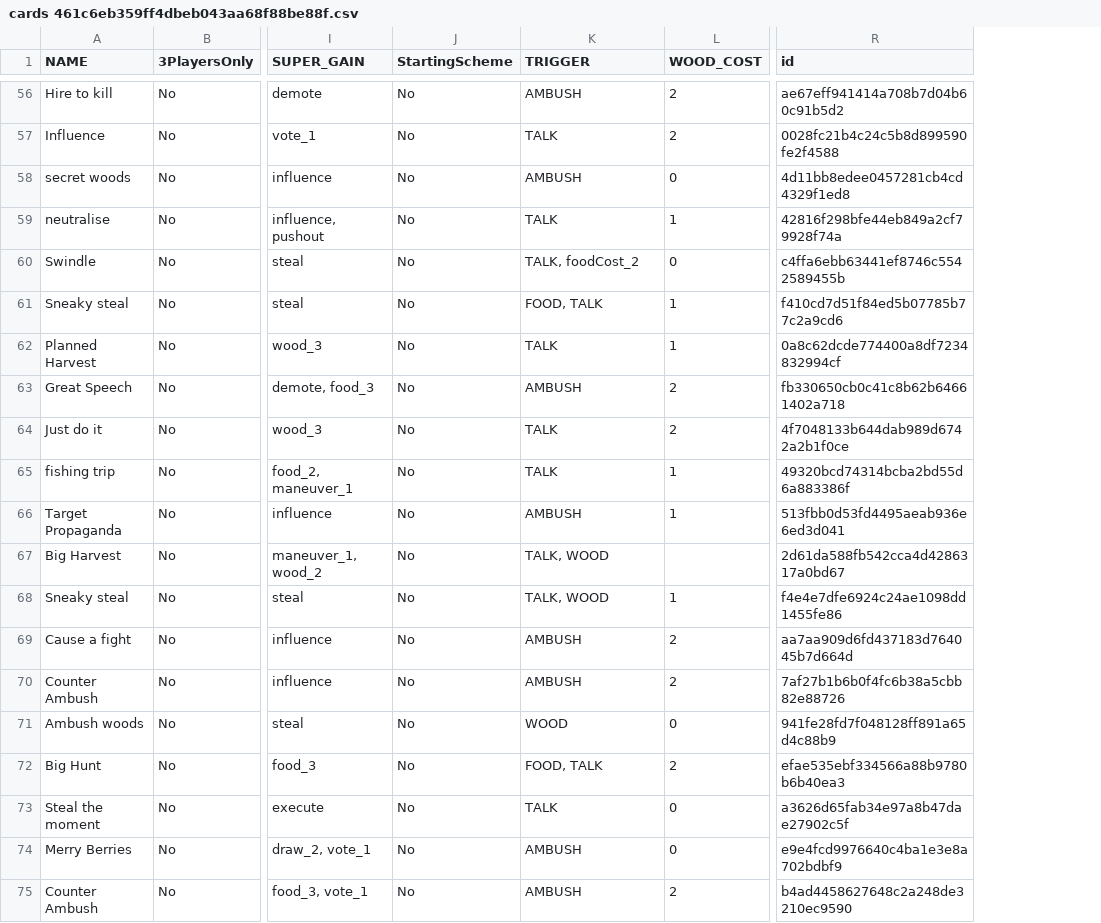
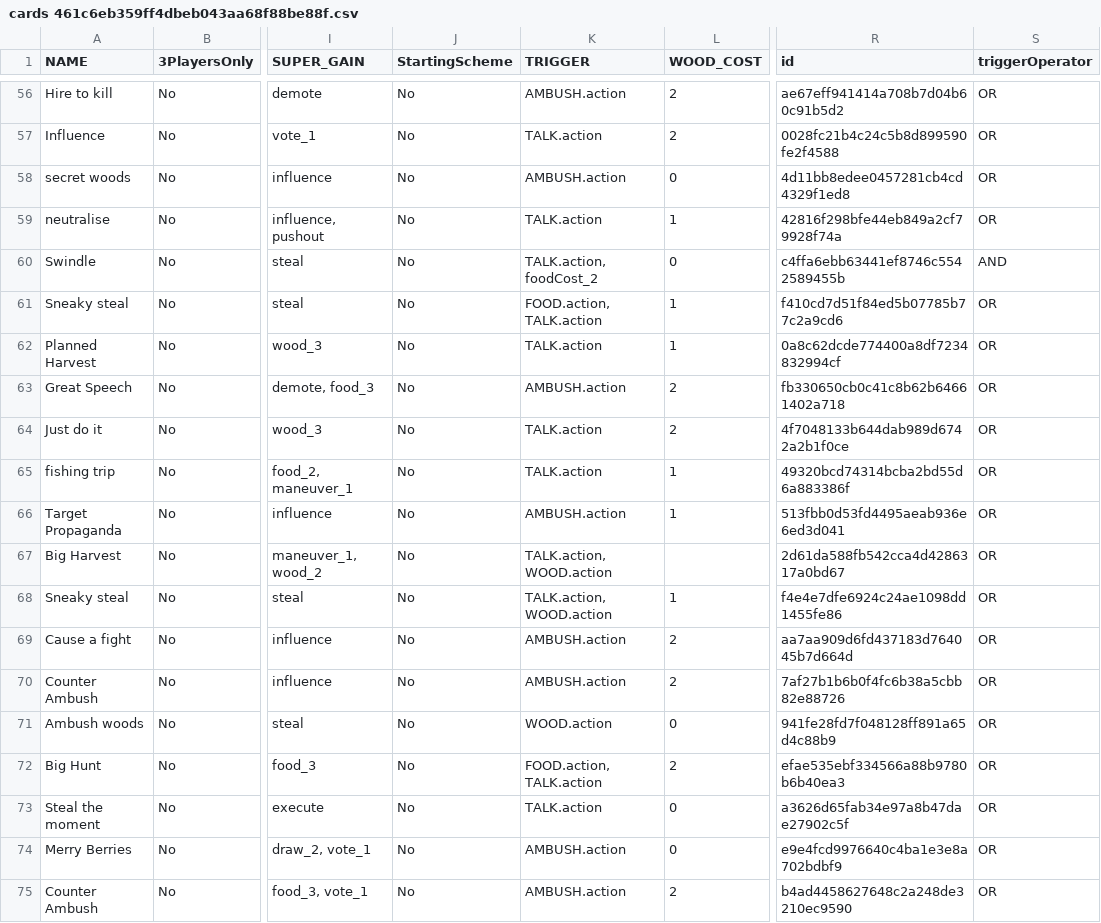
Before and after one commit to Miguel-Barreiro/Political-Pirates, a CSV file: game data output/cards 461c6eb359ff4dbeb043aa68f88be88f.csv, drawn as a sheet; only a part is shown, gaps mark what is left out; the diff covers the shown part only; the diff names each change by its address in the sheet, - before the commit and + after, or states it on an @@ line.

```diff
--- a/game data output/cards 461c6eb359ff4dbeb043aa68f88be88f.csv
+++ b/game data output/cards 461c6eb359ff4dbeb043aa68f88be88f.csv
+column S (triggerOperator), rows 56-75: OR | OR | OR | OR | AND | OR | OR | OR | OR | OR | OR | OR | OR | OR | OR | OR | OR | OR | OR | OR
-K56 (TRIGGER): AMBUSH
+K56 (TRIGGER): AMBUSH.action
-K57 (TRIGGER): TALK
+K57 (TRIGGER): TALK.action
-K58 (TRIGGER): AMBUSH
+K58 (TRIGGER): AMBUSH.action
-K59 (TRIGGER): TALK
+K59 (TRIGGER): TALK.action
-K60 (TRIGGER): TALK, foodCost_2
+K60 (TRIGGER): TALK.action, foodCost_2
-K61 (TRIGGER): FOOD, TALK
+K61 (TRIGGER): FOOD.action, TALK.action
-K62 (TRIGGER): TALK
+K62 (TRIGGER): TALK.action
-K63 (TRIGGER): AMBUSH
+K63 (TRIGGER): AMBUSH.action
-K64:K65 (TRIGGER): TALK
+K64:K65 (TRIGGER): TALK.action
-K66 (TRIGGER): AMBUSH
+K66 (TRIGGER): AMBUSH.action
-K67:K68 (TRIGGER): TALK, WOOD
+K67:K68 (TRIGGER): TALK.action, WOOD.action
-K69:K70 (TRIGGER): AMBUSH
+K69:K70 (TRIGGER): AMBUSH.action
-K71 (TRIGGER): WOOD
+K71 (TRIGGER): WOOD.action
-K72 (TRIGGER): FOOD, TALK
+K72 (TRIGGER): FOOD.action, TALK.action
-K73 (TRIGGER): TALK
+K73 (TRIGGER): TALK.action
-K74:K75 (TRIGGER): AMBUSH
+K74:K75 (TRIGGER): AMBUSH.action
```
Also changed, not shown: 54 edited cells elsewhere in this file, 4 other files.
